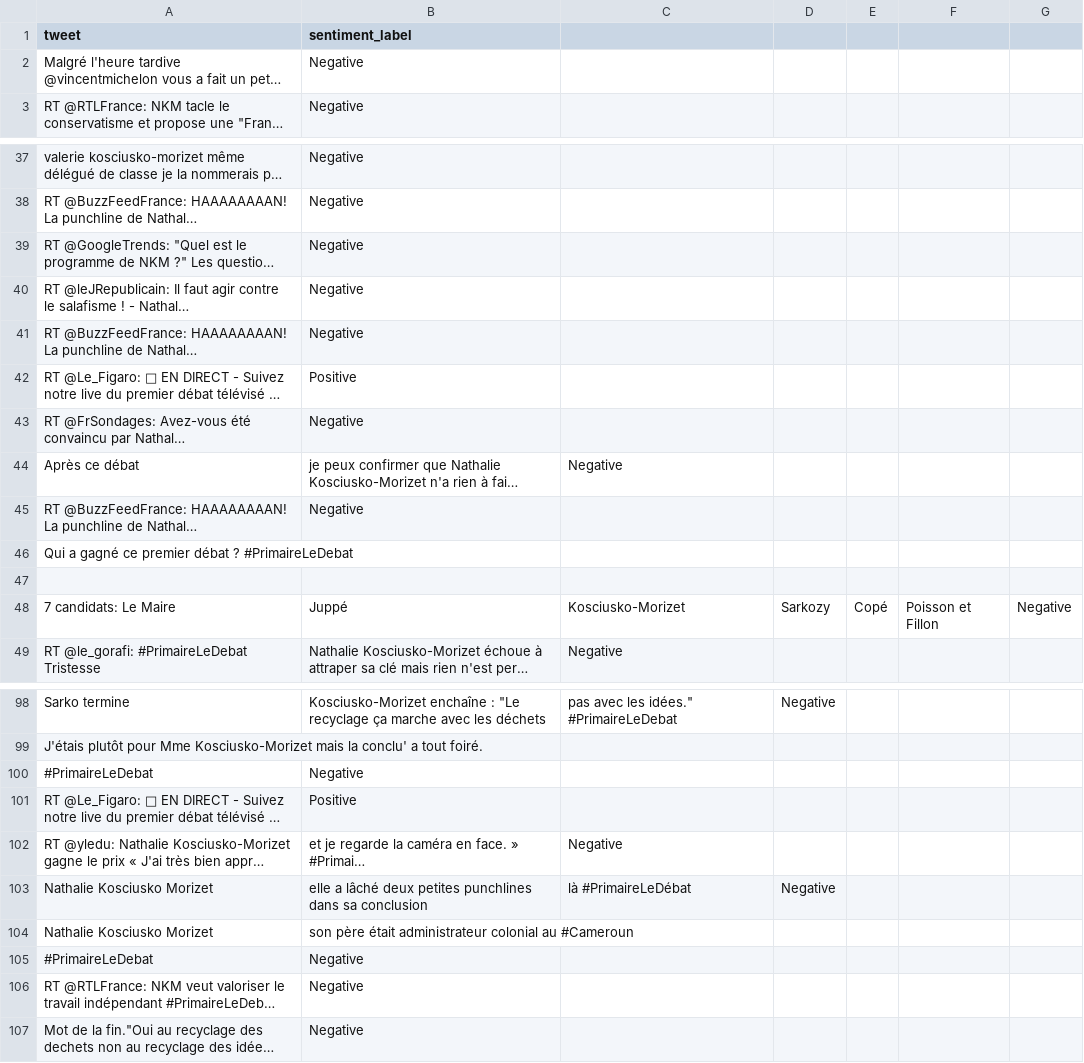
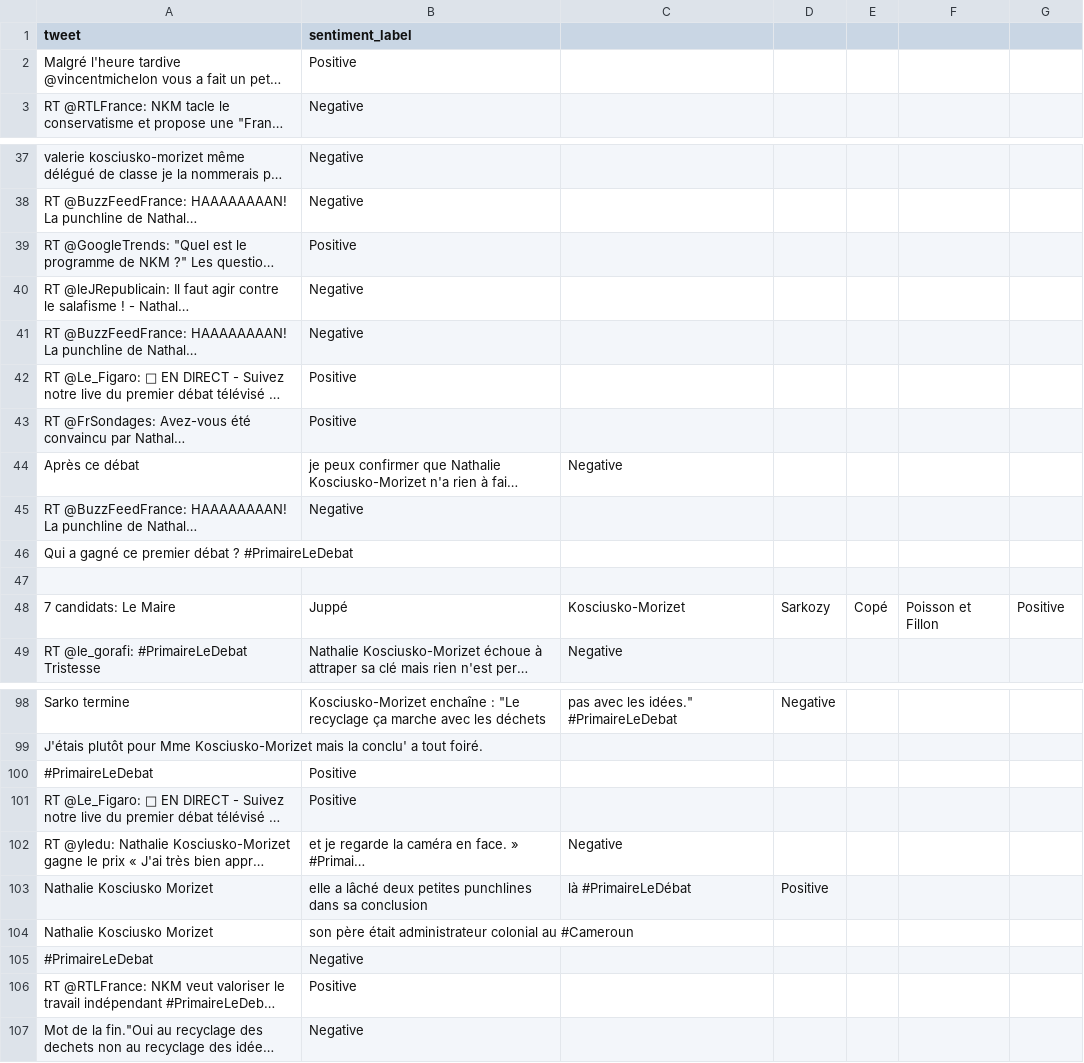
Before and after one commit to Nishantarya80/twitter_sentiment_challenge, a CSV file: Kosciusko_tweets.csv, drawn as a sheet; only a part is shown, gaps mark what is left out; long unchanged cells end in …; the diff covers the shown part only; the diff names each change by its address in the sheet, - before the commit and + after, or states it on an @@ line.

```diff
--- a/Kosciusko_tweets.csv
+++ b/Kosciusko_tweets.csv
-B2 (sentiment_label): Negative
+B2 (sentiment_label): Positive
-B39 (sentiment_label): Negative
+B39 (sentiment_label): Positive
-B43 (sentiment_label): Negative
+B43 (sentiment_label): Positive
-G48: Negative
+G48: Positive
-B100 (sentiment_label): Negative
+B100 (sentiment_label): Positive
-D103: Negative
+D103: Positive
-B106 (sentiment_label): Negative
+B106 (sentiment_label): Positive
```
Also changed, not shown: 2 edited cells elsewhere in this file, Cope_tweets.csv, Fillon_tweets.csv, 6 other files.
